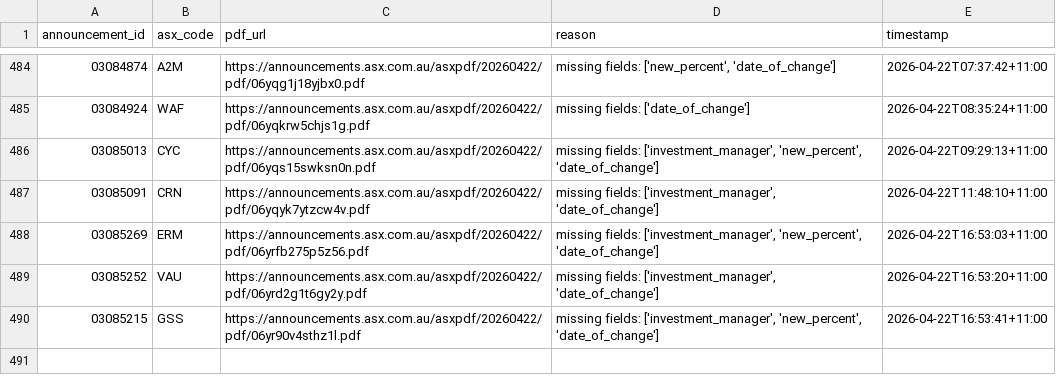
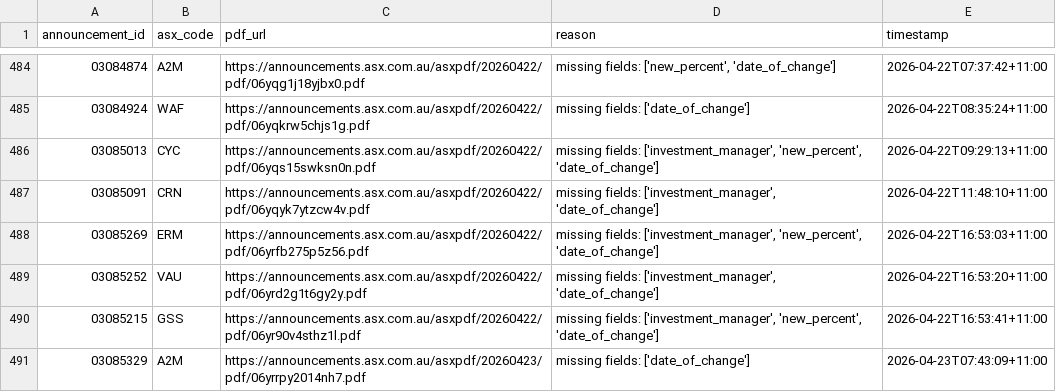
Before and after one commit to duriandaniel/substantials-vibe1, a CSV file: needs_review.csv, drawn as a sheet; only a part is shown, gaps mark what is left out; the diff names each change by its address in the sheet, - before the commit and + after, or states it on an @@ line.

```diff
--- a/needs_review.csv
+++ b/needs_review.csv
+row 491: 03085329 | A2M | https://announcements.asx.com.au/asxpdf/20260423/pdf/06yrrpy2014nh7.pdf | missing fields: ['date_of_change'] | 2026-04-23T07:43:09+11:00
```
Also changed, not shown: output.csv, 1 other file.
